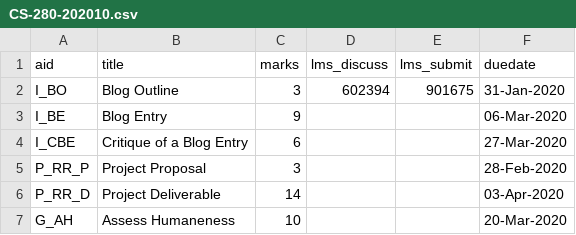
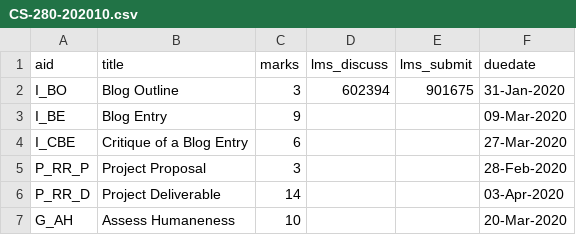
Before and after one commit to dhhepting/dhhepting.github.io, a CSV file: _data/teaching/assignments/CS-280-202010.csv, drawn as a sheet.

```diff
--- a/_data/teaching/assignments/CS-280-202010.csv
+++ b/_data/teaching/assignments/CS-280-202010.csv
@@ -2,3 +2,3 @@ aid,title,marks,lms_discuss,lms_submit,duedate
 I_BO,"Blog Outline",3,602394,901675,31-Jan-2020
-I_BE,"Blog Entry",9,,,06-Mar-2020
+I_BE,"Blog Entry",9,,,09-Mar-2020
 I_CBE,"Critique of a Blog Entry",6,,,27-Mar-2020
```
Also changed, not shown: 3 other files.
